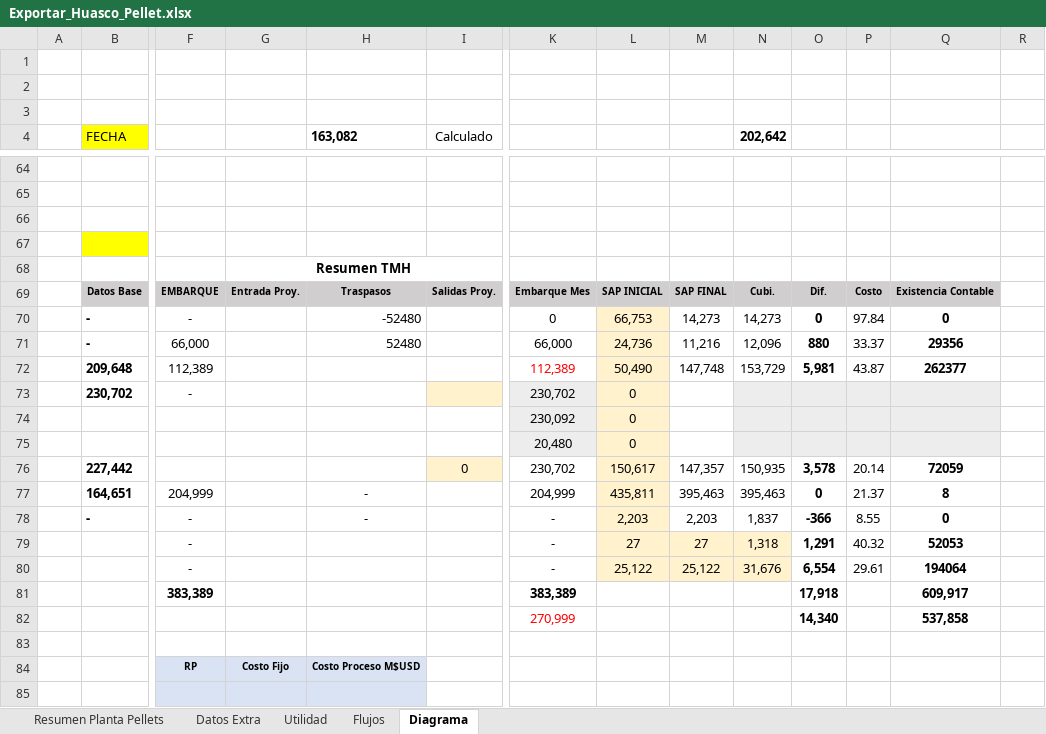
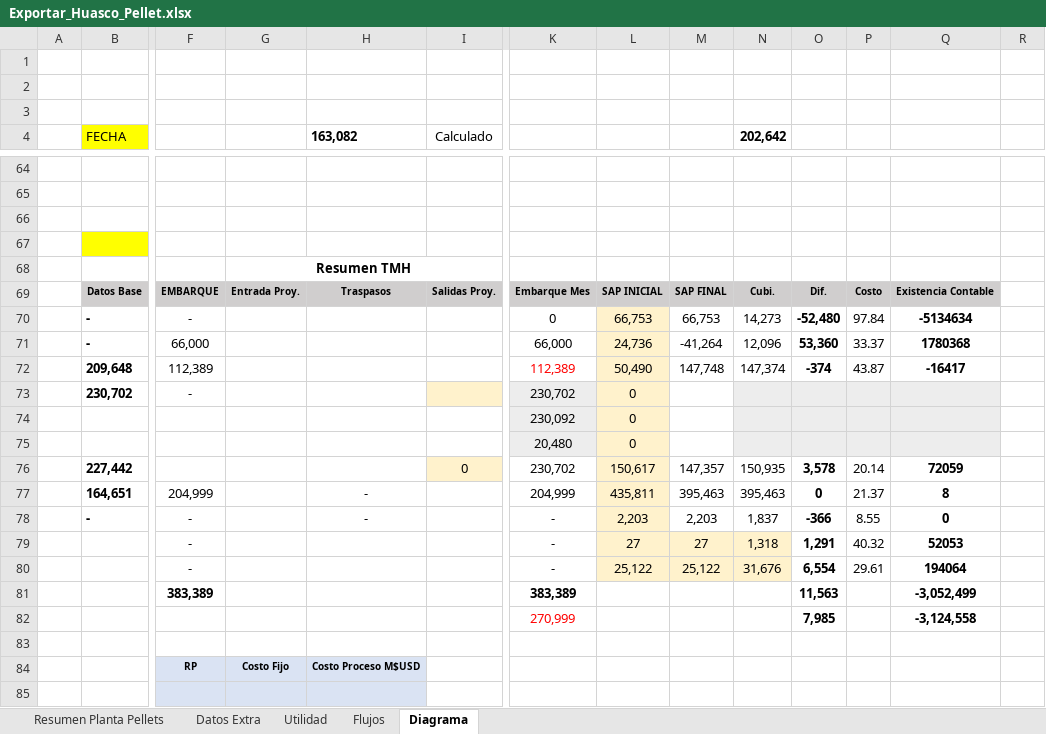
Before and after one commit to fracastr/minera, an Excel workbook: public/Export/Exportar_Huasco_Pellet.xlsx, sheet Diagrama, drawn as a sheet; only a part is shown, gaps mark what is left out; values as stored, in another font and other column widths than the file's, no borders; charts and pictures not drawn; removed rows and columns are numbered as before the commit, all else as after; rows hold the shown columns only; the diff names each change by its address in the sheet, - before the commit and + after, or states it on an @@ line.

Commit message:
Update Exportar_Huasco_Pellet.xlsx

```diff
--- a/public/Export/Exportar_Huasco_Pellet.xlsx (sheet Diagrama)
+++ b/public/Export/Exportar_Huasco_Pellet.xlsx (sheet Diagrama)
-H70 (163,082): -52480
+H70 (163,082): (empty)
-M70: 14,273
+M70: 66,753
-O70: 0
+O70: -52,480
-Q70: 0
+Q70: -5134634
-H71 (163,082): 52480
+H71 (163,082): (empty)
-M71: 11,216
+M71: -41,264
-O71: 880
+O71: 53,360
-Q71: 29356
+Q71: 1780368
-N72 (202,642): 153,729
+N72 (202,642): 147,374
-O72: 5,981
+O72: -374
-Q72: 262377
+Q72: -16417
-O81: 17,918
+O81: 11,563
-Q81: 609,917
+Q81: -3,052,499
-row 82:  |  |  |  |  |  | 270,999 |  |  |  | 14,340 |  | 537,858
+row 82:  |  |  |  |  |  | 270,999 |  |  |  | 7,985 |  | -3,124,558
```
